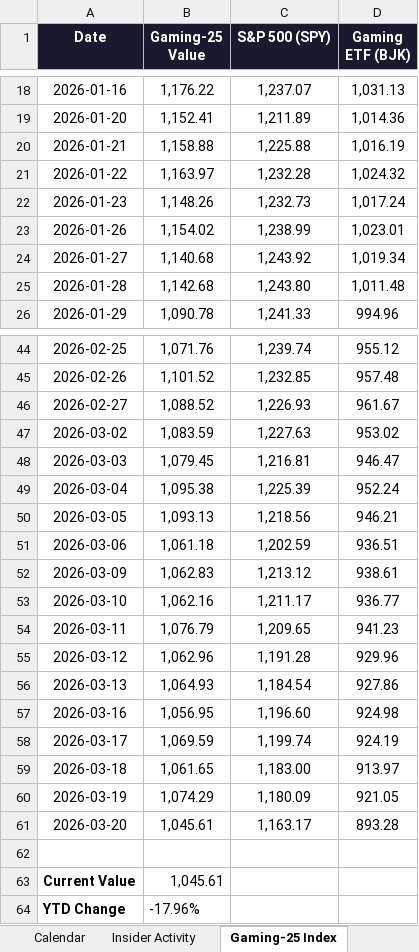
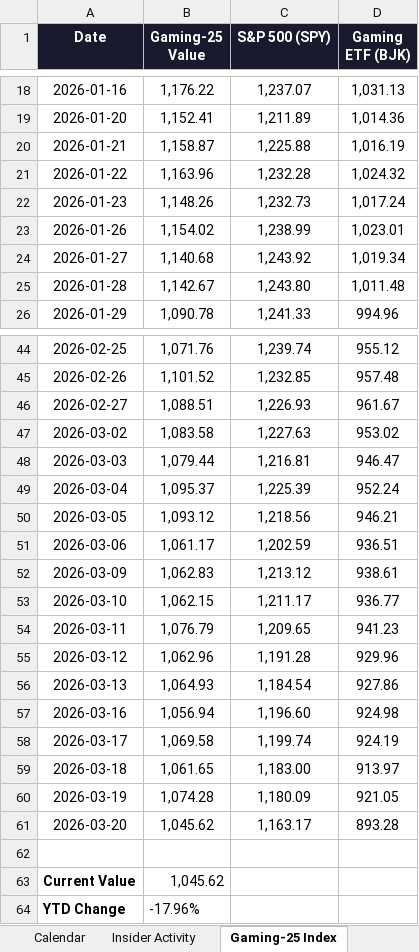
Before and after one commit to rdavidtooley-cpu/casino-gaming-intel, an Excel workbook: Gaming_Equities.xlsx, sheet Gaming-25 Index, drawn as a sheet; only a part is shown, gaps mark what is left out; values as stored, in another font and other column widths than the file's, no borders; the diff covers the shown part only; the diff names each change by its address in the sheet, - before the commit and + after, or states it on an @@ line.

Commit message:
Auto-refresh: casino gaming market data update 2026-03-22 21:31

```diff
--- a/Gaming_Equities.xlsx (sheet Gaming-25 Index)
+++ b/Gaming_Equities.xlsx (sheet Gaming-25 Index)
-B20 (Gaming-25 Value): 1,158.88
+B20 (Gaming-25 Value): 1,158.87
-B21 (Gaming-25 Value): 1,163.97
+B21 (Gaming-25 Value): 1,163.96
-B25 (Gaming-25 Value): 1,142.68
+B25 (Gaming-25 Value): 1,142.67
-B46 (Gaming-25 Value): 1,088.52
+B46 (Gaming-25 Value): 1,088.51
-B47 (Gaming-25 Value): 1,083.59
+B47 (Gaming-25 Value): 1,083.58
-B48 (Gaming-25 Value): 1,079.45
+B48 (Gaming-25 Value): 1,079.44
-B49 (Gaming-25 Value): 1,095.38
+B49 (Gaming-25 Value): 1,095.37
-B50 (Gaming-25 Value): 1,093.13
+B50 (Gaming-25 Value): 1,093.12
-B51 (Gaming-25 Value): 1,061.18
+B51 (Gaming-25 Value): 1,061.17
-B53 (Gaming-25 Value): 1,062.16
+B53 (Gaming-25 Value): 1,062.15
-B57 (Gaming-25 Value): 1,056.95
+B57 (Gaming-25 Value): 1,056.94
-B58 (Gaming-25 Value): 1,069.59
+B58 (Gaming-25 Value): 1,069.58
-B60 (Gaming-25 Value): 1,074.29
+B60 (Gaming-25 Value): 1,074.28
-B61 (Gaming-25 Value): 1,045.61
+B61 (Gaming-25 Value): 1,045.62
-B63 (Gaming-25 Value): 1,045.61
+B63 (Gaming-25 Value): 1,045.62
```
Also changed, not shown: 6 edited cells elsewhere in this sheet, sheet Analyst Estimates, sheet Performance, sheet Valuation, sheet Overview, sheet Sector Rankings, 13 other files.
